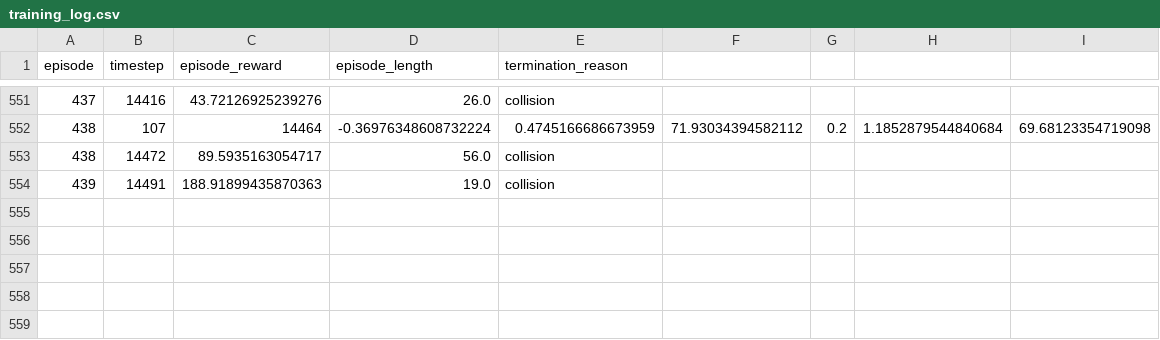
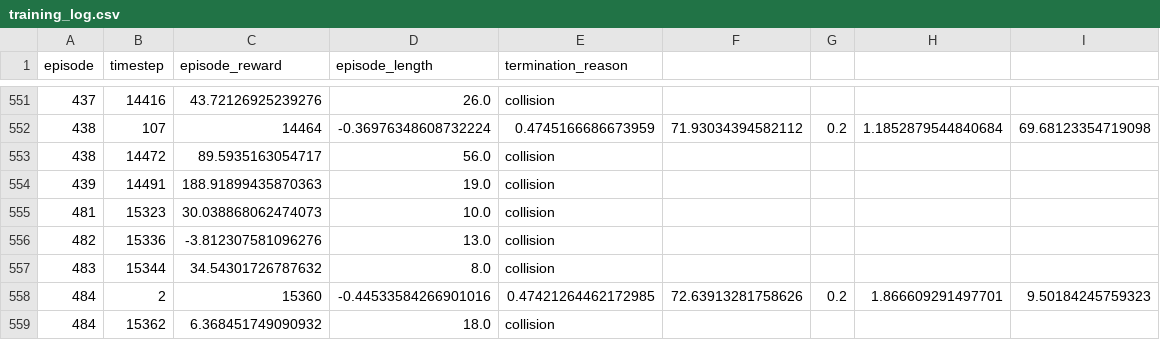
Before and after one commit to CanoniCarLTD/Canonicar, a CSV file: ros_bridge/src/ppo_node/ppo_node/ML/preTrained_PPO_models/v3.0.0/run_20250326_0001/logs/training_log.csv, drawn as a sheet; only a part is shown, gaps mark what is left out.

```diff
--- a/ros_bridge/src/ppo_node/ppo_node/ML/preTrained_PPO_models/v3.0.0/run_20250326_0001/logs/training_log.csv
+++ b/ros_bridge/src/ppo_node/ppo_node/ML/preTrained_PPO_models/v3.0.0/run_20250326_0001/logs/training_log.csv
@@ -554 +554,6 @@ episode,timestep,episode_reward,episode_length,termination_reason
 439,14491,188.91899435870363,19.0,collision
+481,15323,30.038868062474073,10.0,collision
+482,15336,-3.812307581096276,13.0,collision
+483,15344,34.54301726787632,8.0,collision
+484,2,15360,-0.44533584266901016,0.47421264462172985,72.63913281758626,0.2,1.866609291497701,9.50184245759323
+484,15362,6.368451749090932,18.0,collision
```
Also changed, not shown: 8 other files.
